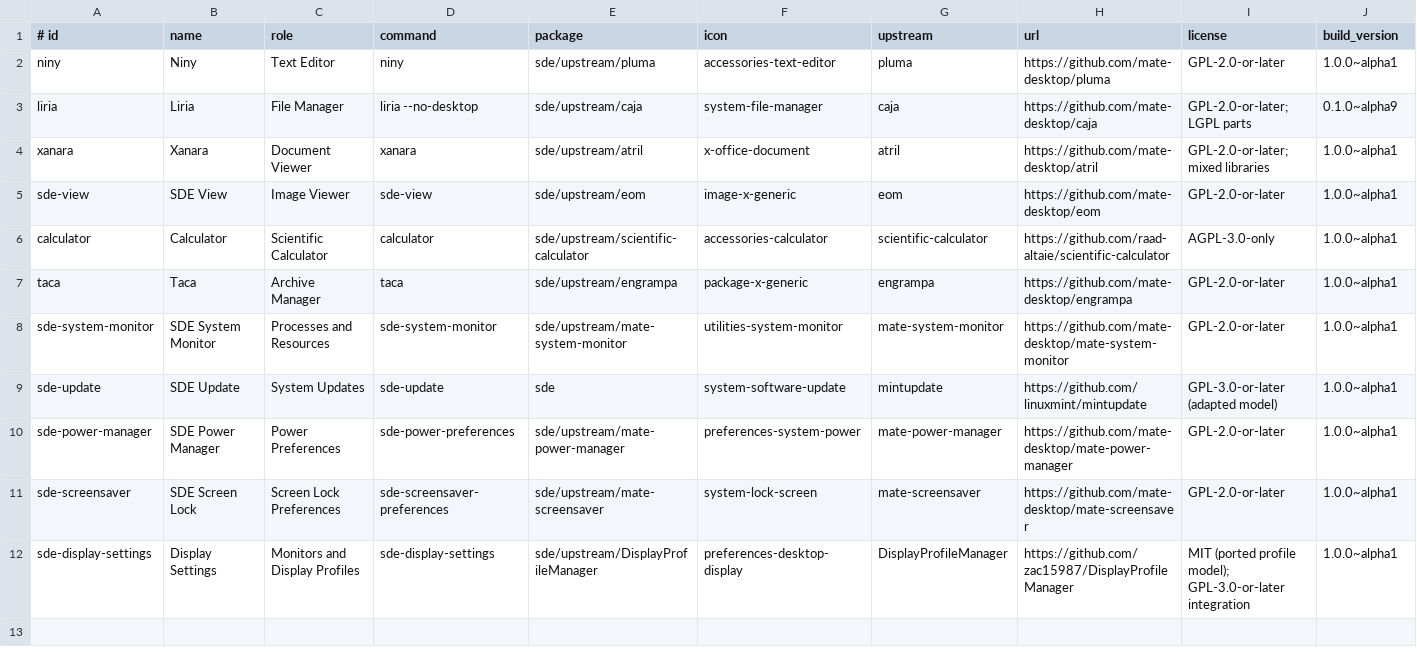
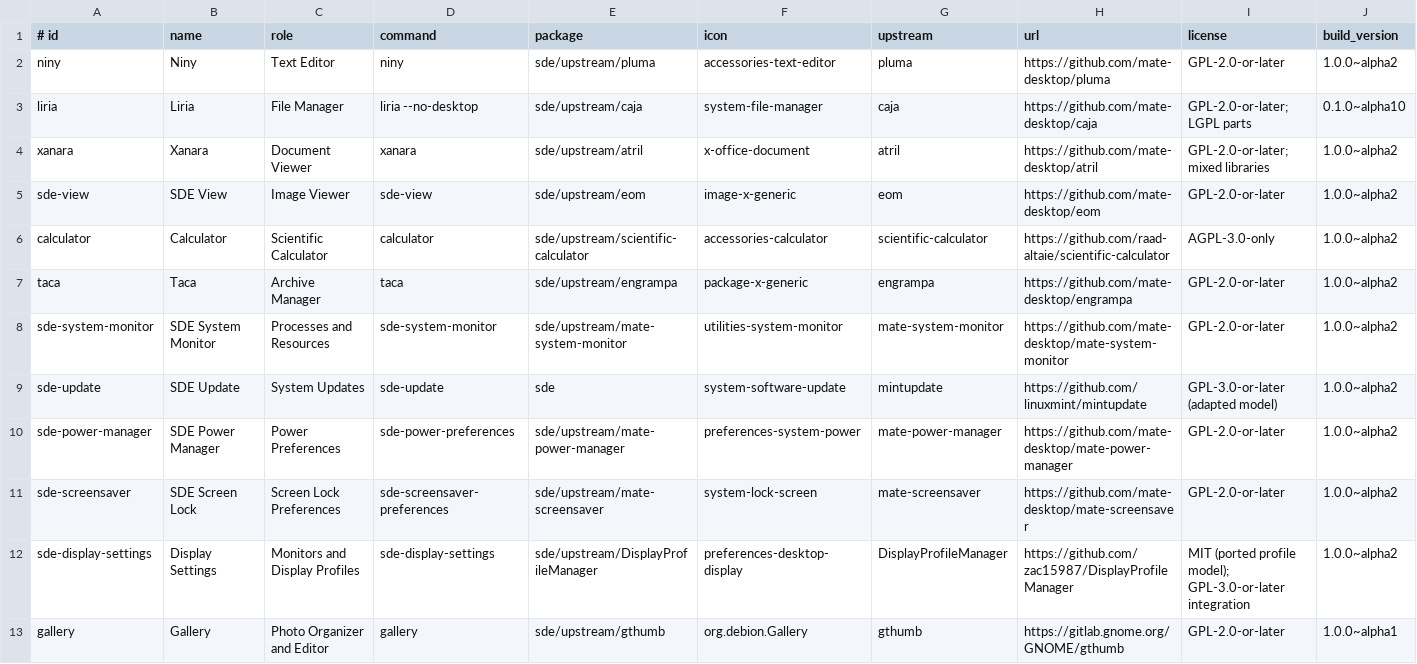
Before and after one commit to hugomonizdorego/SDE-Desktop, a TSV file: data/suite.tsv, drawn as a sheet.

Commit message:
Alpha 10: build native Gallery and retain developer credits in About

```diff
--- a/data/suite.tsv
+++ b/data/suite.tsv
@@ -1,12 +1,13 @@
 # id	name	role	command	package	icon	upstream	url	license	build_version
-niny	Niny	Text Editor	niny	sde/upstream/pluma	accessories-text-editor	pluma	https://github.com/mate-desktop/pluma	GPL-2.0-or-later	1.0.0~alpha1
-liria	Liria	File Manager	liria --no-desktop	sde/upstream/caja	system-file-manager	caja	https://github.com/mate-desktop/caja	GPL-2.0-or-later; LGPL parts	0.1.0~alpha9
-xanara	Xanara	Document Viewer	xanara	sde/upstream/atril	x-office-document	atril	https://github.com/mate-desktop/atril	GPL-2.0-or-later; mixed libraries	1.0.0~alpha1
-sde-view	SDE View	Image Viewer	sde-view	sde/upstream/eom	image-x-generic	eom	https://github.com/mate-desktop/eom	GPL-2.0-or-later	1.0.0~alpha1
-calculator	Calculator	Scientific Calculator	calculator	sde/upstream/scientific-calculator	accessories-calculator	scientific-calculator	https://github.com/raad-altaie/scientific-calculator	AGPL-3.0-only	1.0.0~alpha1
-taca	Taca	Archive Manager	taca	sde/upstream/engrampa	package-x-generic	engrampa	https://github.com/mate-desktop/engrampa	GPL-2.0-or-later	1.0.0~alpha1
-sde-system-monitor	SDE System Monitor	Processes and Resources	sde-system-monitor	sde/upstream/mate-system-monitor	utilities-system-monitor	mate-system-monitor	https://github.com/mate-desktop/mate-system-monitor	GPL-2.0-or-later	1.0.0~alpha1
-sde-update	SDE Update	System Updates	sde-update	sde	system-software-update	mintupdate	https://github.com/linuxmint/mintupdate	GPL-3.0-or-later (adapted model)	1.0.0~alpha1
-sde-power-manager	SDE Power Manager	Power Preferences	sde-power-preferences	sde/upstream/mate-power-manager	preferences-system-power	mate-power-manager	https://github.com/mate-desktop/mate-power-manager	GPL-2.0-or-later	1.0.0~alpha1
-sde-screensaver	SDE Screen Lock	Screen Lock Preferences	sde-screensaver-preferences	sde/upstream/mate-screensaver	system-lock-screen	mate-screensaver	https://github.com/mate-desktop/mate-screensaver	GPL-2.0-or-later	1.0.0~alpha1
-sde-display-settings	Display Settings	Monitors and Display Profiles	sde-display-settings	sde/upstream/DisplayProfileManager	preferences-desktop-display	DisplayProfileManager	https://github.com/zac15987/DisplayProfileManager	MIT (ported profile model); GPL-3.0-or-later integration	1.0.0~alpha1
+niny	Niny	Text Editor	niny	sde/upstream/pluma	accessories-text-editor	pluma	https://github.com/mate-desktop/pluma	GPL-2.0-or-later	1.0.0~alpha2
+liria	Liria	File Manager	liria --no-desktop	sde/upstream/caja	system-file-manager	caja	https://github.com/mate-desktop/caja	GPL-2.0-or-later; LGPL parts	0.1.0~alpha10
+xanara	Xanara	Document Viewer	xanara	sde/upstream/atril	x-office-document	atril	https://github.com/mate-desktop/atril	GPL-2.0-or-later; mixed libraries	1.0.0~alpha2
+sde-view	SDE View	Image Viewer	sde-view	sde/upstream/eom	image-x-generic	eom	https://github.com/mate-desktop/eom	GPL-2.0-or-later	1.0.0~alpha2
+calculator	Calculator	Scientific Calculator	calculator	sde/upstream/scientific-calculator	accessories-calculator	scientific-calculator	https://github.com/raad-altaie/scientific-calculator	AGPL-3.0-only	1.0.0~alpha2
+taca	Taca	Archive Manager	taca	sde/upstream/engrampa	package-x-generic	engrampa	https://github.com/mate-desktop/engrampa	GPL-2.0-or-later	1.0.0~alpha2
+sde-system-monitor	SDE System Monitor	Processes and Resources	sde-system-monitor	sde/upstream/mate-system-monitor	utilities-system-monitor	mate-system-monitor	https://github.com/mate-desktop/mate-system-monitor	GPL-2.0-or-later	1.0.0~alpha2
+sde-update	SDE Update	System Updates	sde-update	sde	system-software-update	mintupdate	https://github.com/linuxmint/mintupdate	GPL-3.0-or-later (adapted model)	1.0.0~alpha2
+sde-power-manager	SDE Power Manager	Power Preferences	sde-power-preferences	sde/upstream/mate-power-manager	preferences-system-power	mate-power-manager	https://github.com/mate-desktop/mate-power-manager	GPL-2.0-or-later	1.0.0~alpha2
+sde-screensaver	SDE Screen Lock	Screen Lock Preferences	sde-screensaver-preferences	sde/upstream/mate-screensaver	system-lock-screen	mate-screensaver	https://github.com/mate-desktop/mate-screensaver	GPL-2.0-or-later	1.0.0~alpha2
+sde-display-settings	Display Settings	Monitors and Display Profiles	sde-display-settings	sde/upstream/DisplayProfileManager	preferences-desktop-display	DisplayProfileManager	https://github.com/zac15987/DisplayProfileManager	MIT (ported profile model); GPL-3.0-or-later integration	1.0.0~alpha2
+gallery	Gallery	Photo Organizer and Editor	gallery	sde/upstream/gthumb	org.debion.Gallery	gthumb	https://gitlab.gnome.org/GNOME/gthumb	GPL-2.0-or-later	1.0.0~alpha1
```
Also changed, not shown: 38 other files.
